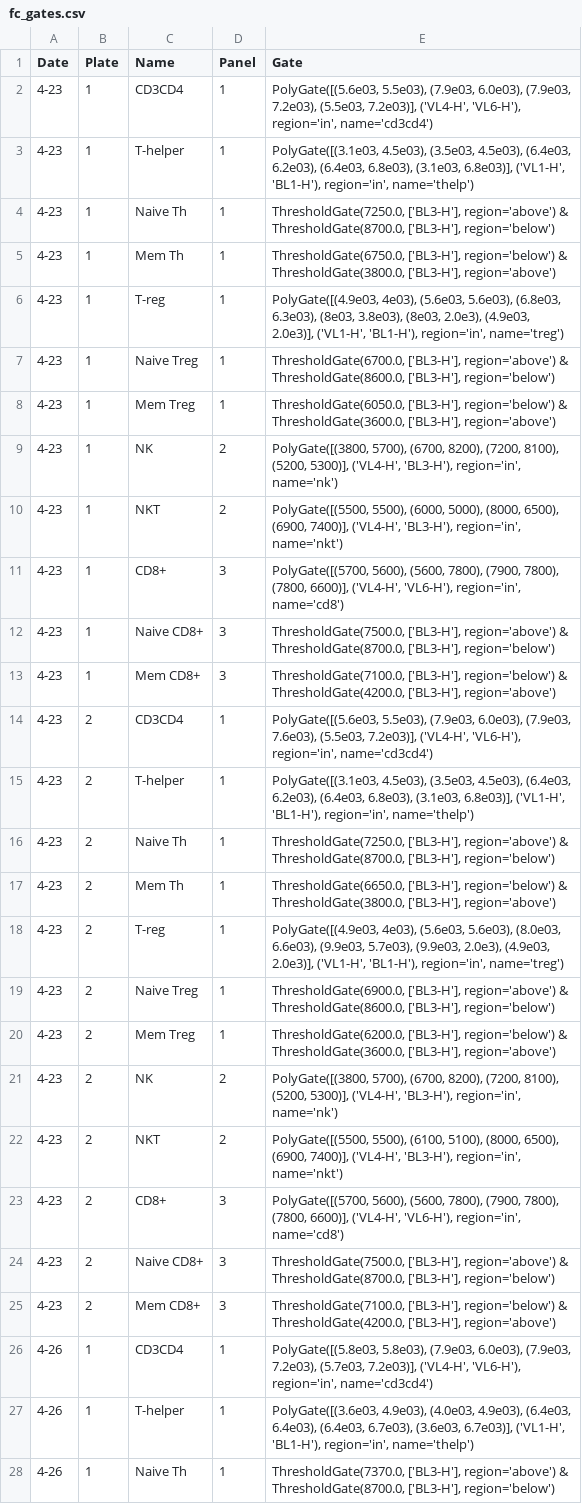
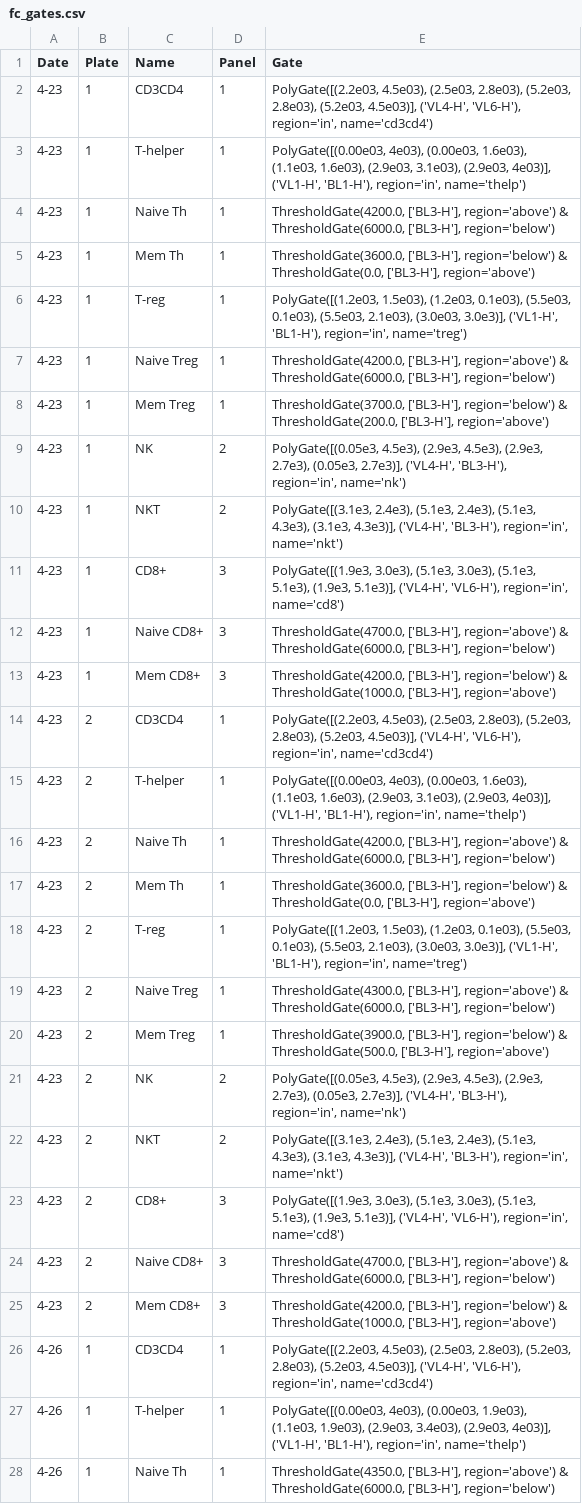
Before and after one commit to meyer-lab/gc-valent, a CSV file: ckine/data/fc_gates.csv, drawn as a sheet; only a part is shown; the diff covers the shown part only; the diff names each change by its address in the sheet, - before the commit and + after, or states it on an @@ line.

Commit message:
Update fc_gates.csv

```diff
--- a/ckine/data/fc_gates.csv
+++ b/ckine/data/fc_gates.csv
-E2 (Gate): PolyGate([(5.6e03, 5.5e03), (7.9e03, 6.0e03), (7.9e03, 7.2e03), (5.5e03, 7.2e03)], ('VL4-H', 'VL6-H'),…
+E2 (Gate): PolyGate([(2.2e03, 4.5e03), (2.5e03, 2.8e03), (5.2e03, 2.8e03), (5.2e03, 4.5e03)], ('VL4-H', 'VL6-H'),…
-E3 (Gate): PolyGate([(3.1e03, 4.5e03), (3.5e03, 4.5e03), (6.4e03, 6.2e03), (6.4e03, 6.8e03), (3.1e03, 6.8e03)], ('VL1-H', 'BL1-H'),…
+E3 (Gate): PolyGate([(0.00e03, 4e03), (0.00e03, 1.6e03), (1.1e03, 1.6e03), (2.9e03, 3.1e03), (2.9e03, 4e03)], ('VL1-H', 'BL1-H'),…
-E4 (Gate): ThresholdGate(7250.0, ['BL3-H'], region='above') & ThresholdGate(8700.0, ['BL3-H'], region='below')
+E4 (Gate): ThresholdGate(4200.0, ['BL3-H'], region='above') & ThresholdGate(6000.0, ['BL3-H'], region='below')
-E5 (Gate): ThresholdGate(6750.0, ['BL3-H'], region='below') & ThresholdGate(3800.0, ['BL3-H'], region='above')
+E5 (Gate): ThresholdGate(3600.0, ['BL3-H'], region='below') & ThresholdGate(0.0, ['BL3-H'], region='above')
-E6 (Gate): PolyGate([(4.9e03, 4e03), (5.6e03, 5.6e03), (6.8e03, 6.3e03), (8e03, 3.8e03), (8e03, 2.0e3), (4.9e03, 2.0e3)], ('VL1-H', 'BL1-H'),…
+E6 (Gate): PolyGate([(1.2e03, 1.5e03), (1.2e03, 0.1e03), (5.5e03, 0.1e03), (5.5e03, 2.1e03), (3.0e03, 3.0e3)], ('VL1-H', 'BL1-H'),…
-E7 (Gate): ThresholdGate(6700.0, ['BL3-H'], region='above') & ThresholdGate(8600.0, ['BL3-H'], region='below')
+E7 (Gate): ThresholdGate(4200.0, ['BL3-H'], region='above') & ThresholdGate(6000.0, ['BL3-H'], region='below')
-E8 (Gate): ThresholdGate(6050.0, ['BL3-H'], region='below') & ThresholdGate(3600.0, ['BL3-H'], region='above')
+E8 (Gate): ThresholdGate(3700.0, ['BL3-H'], region='below') & ThresholdGate(200.0, ['BL3-H'], region='above')
-E9 (Gate): PolyGate([(3800, 5700), (6700, 8200), (7200, 8100), (5200, 5300)], ('VL4-H', 'BL3-H'),…
+E9 (Gate): PolyGate([(0.05e3, 4.5e3), (2.9e3, 4.5e3), (2.9e3, 2.7e3), (0.05e3, 2.7e3)], ('VL4-H', 'BL3-H'),…
-E10 (Gate): PolyGate([(5500, 5500), (6000, 5000), (8000, 6500), (6900, 7400)], ('VL4-H', 'BL3-H'),…
+E10 (Gate): PolyGate([(3.1e3, 2.4e3), (5.1e3, 2.4e3), (5.1e3, 4.3e3), (3.1e3, 4.3e3)], ('VL4-H', 'BL3-H'),…
-E11 (Gate): PolyGate([(5700, 5600), (5600, 7800), (7900, 7800), (7800, 6600)], ('VL4-H', 'VL6-H'),…
+E11 (Gate): PolyGate([(1.9e3, 3.0e3), (5.1e3, 3.0e3), (5.1e3, 5.1e3), (1.9e3, 5.1e3)], ('VL4-H', 'VL6-H'),…
-E12 (Gate): ThresholdGate(7500.0, ['BL3-H'], region='above') & ThresholdGate(8700.0, ['BL3-H'], region='below')
+E12 (Gate): ThresholdGate(4700.0, ['BL3-H'], region='above') & ThresholdGate(6000.0, ['BL3-H'], region='below')
-E13 (Gate): ThresholdGate(7100.0, ['BL3-H'], region='below') & ThresholdGate(4200.0, ['BL3-H'], region='above')
+E13 (Gate): ThresholdGate(4200.0, ['BL3-H'], region='below') & ThresholdGate(1000.0, ['BL3-H'], region='above')
-E14 (Gate): PolyGate([(5.6e03, 5.5e03), (7.9e03, 6.0e03), (7.9e03, 7.6e03), (5.5e03, 7.2e03)], ('VL4-H', 'VL6-H'),…
+E14 (Gate): PolyGate([(2.2e03, 4.5e03), (2.5e03, 2.8e03), (5.2e03, 2.8e03), (5.2e03, 4.5e03)], ('VL4-H', 'VL6-H'),…
-E15 (Gate): PolyGate([(3.1e03, 4.5e03), (3.5e03, 4.5e03), (6.4e03, 6.2e03), (6.4e03, 6.8e03), (3.1e03, 6.8e03)], ('VL1-H', 'BL1-H'),…
+E15 (Gate): PolyGate([(0.00e03, 4e03), (0.00e03, 1.6e03), (1.1e03, 1.6e03), (2.9e03, 3.1e03), (2.9e03, 4e03)], ('VL1-H', 'BL1-H'),…
-E16 (Gate): ThresholdGate(7250.0, ['BL3-H'], region='above') & ThresholdGate(8700.0, ['BL3-H'], region='below')
+E16 (Gate): ThresholdGate(4200.0, ['BL3-H'], region='above') & ThresholdGate(6000.0, ['BL3-H'], region='below')
-E17 (Gate): ThresholdGate(6650.0, ['BL3-H'], region='below') & ThresholdGate(3800.0, ['BL3-H'], region='above')
+E17 (Gate): ThresholdGate(3600.0, ['BL3-H'], region='below') & ThresholdGate(0.0, ['BL3-H'], region='above')
-E18 (Gate): PolyGate([(4.9e03, 4e03), (5.6e03, 5.6e03), (8.0e03, 6.6e03), (9.9e03, 5.7e03), (9.9e03, 2.0e3), (4.9e03, 2.0e3)], ('VL1-H', 'BL1-H'),…
+E18 (Gate): PolyGate([(1.2e03, 1.5e03), (1.2e03, 0.1e03), (5.5e03, 0.1e03), (5.5e03, 2.1e03), (3.0e03, 3.0e3)], ('VL1-H', 'BL1-H'),…
-E19 (Gate): ThresholdGate(6900.0, ['BL3-H'], region='above') & ThresholdGate(8600.0, ['BL3-H'], region='below')
+E19 (Gate): ThresholdGate(4300.0, ['BL3-H'], region='above') & ThresholdGate(6000.0, ['BL3-H'], region='below')
-E20 (Gate): ThresholdGate(6200.0, ['BL3-H'], region='below') & ThresholdGate(3600.0, ['BL3-H'], region='above')
+E20 (Gate): ThresholdGate(3900.0, ['BL3-H'], region='below') & ThresholdGate(500.0, ['BL3-H'], region='above')
-E21 (Gate): PolyGate([(3800, 5700), (6700, 8200), (7200, 8100), (5200, 5300)], ('VL4-H', 'BL3-H'),…
+E21 (Gate): PolyGate([(0.05e3, 4.5e3), (2.9e3, 4.5e3), (2.9e3, 2.7e3), (0.05e3, 2.7e3)], ('VL4-H', 'BL3-H'),…
-E22 (Gate): PolyGate([(5500, 5500), (6100, 5100), (8000, 6500), (6900, 7400)], ('VL4-H', 'BL3-H'),…
+E22 (Gate): PolyGate([(3.1e3, 2.4e3), (5.1e3, 2.4e3), (5.1e3, 4.3e3), (3.1e3, 4.3e3)], ('VL4-H', 'BL3-H'),…
-E23 (Gate): PolyGate([(5700, 5600), (5600, 7800), (7900, 7800), (7800, 6600)], ('VL4-H', 'VL6-H'),…
+E23 (Gate): PolyGate([(1.9e3, 3.0e3), (5.1e3, 3.0e3), (5.1e3, 5.1e3), (1.9e3, 5.1e3)], ('VL4-H', 'VL6-H'),…
-E24 (Gate): ThresholdGate(7500.0, ['BL3-H'], region='above') & ThresholdGate(8700.0, ['BL3-H'], region='below')
+E24 (Gate): ThresholdGate(4700.0, ['BL3-H'], region='above') & ThresholdGate(6000.0, ['BL3-H'], region='below')
-E25 (Gate): ThresholdGate(7100.0, ['BL3-H'], region='below') & ThresholdGate(4200.0, ['BL3-H'], region='above')
+E25 (Gate): ThresholdGate(4200.0, ['BL3-H'], region='below') & ThresholdGate(1000.0, ['BL3-H'], region='above')
-E26 (Gate): PolyGate([(5.8e03, 5.8e03), (7.9e03, 6.0e03), (7.9e03, 7.2e03), (5.7e03, 7.2e03)], ('VL4-H', 'VL6-H'),…
+E26 (Gate): PolyGate([(2.2e03, 4.5e03), (2.5e03, 2.8e03), (5.2e03, 2.8e03), (5.2e03, 4.5e03)], ('VL4-H', 'VL6-H'),…
-E27 (Gate): PolyGate([(3.6e03, 4.9e03), (4.0e03, 4.9e03), (6.4e03, 6.4e03), (6.4e03, 6.7e03), (3.6e03, 6.7e03)], ('VL1-H', 'BL1-H'),…
+E27 (Gate): PolyGate([(0.00e03, 4e03), (0.00e03, 1.9e03), (1.1e03, 1.9e03), (2.9e03, 3.4e03), (2.9e03, 4e03)], ('VL1-H', 'BL1-H'),…
-E28 (Gate): ThresholdGate(7370.0, ['BL3-H'], region='above') & ThresholdGate(8700.0, ['BL3-H'], region='below')
+E28 (Gate): ThresholdGate(4350.0, ['BL3-H'], region='above') & ThresholdGate(6000.0, ['BL3-H'], region='below')
```
Also changed, not shown: 21 edited cells elsewhere in this file, 3 other files.
